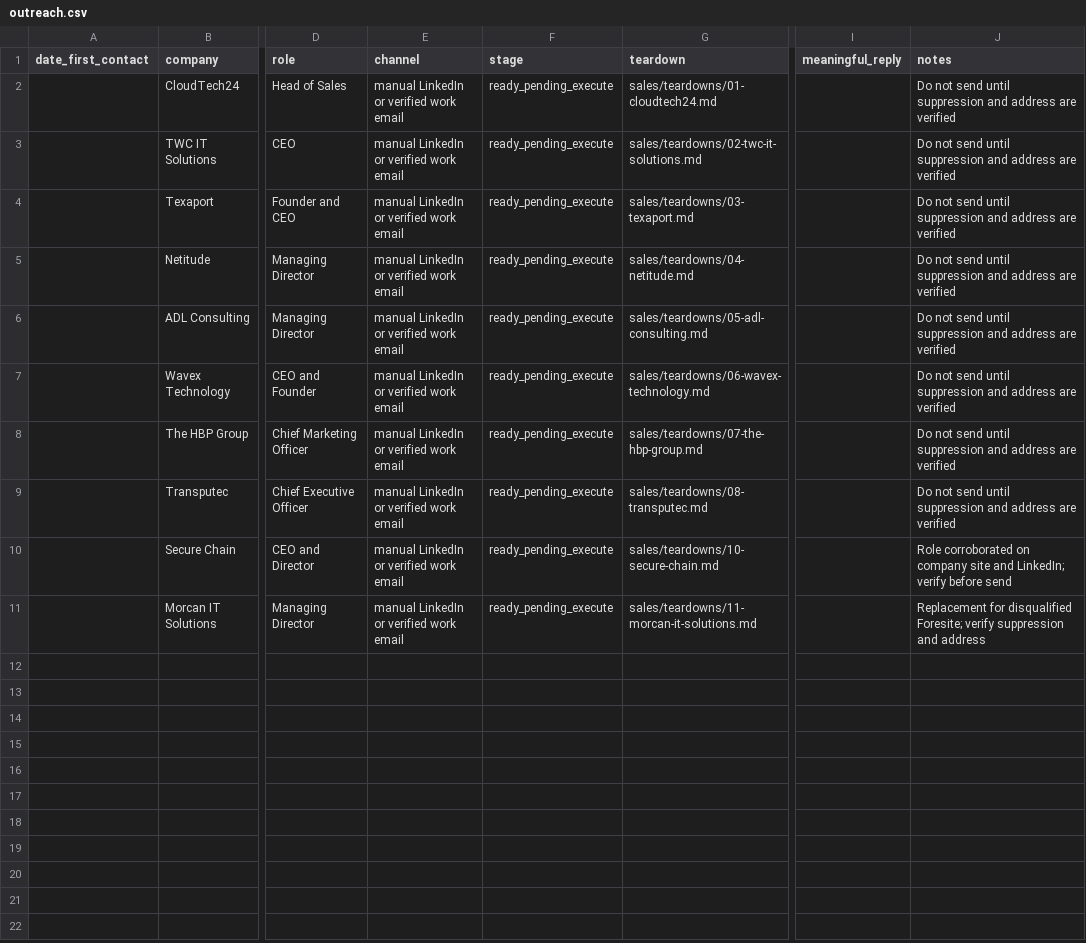
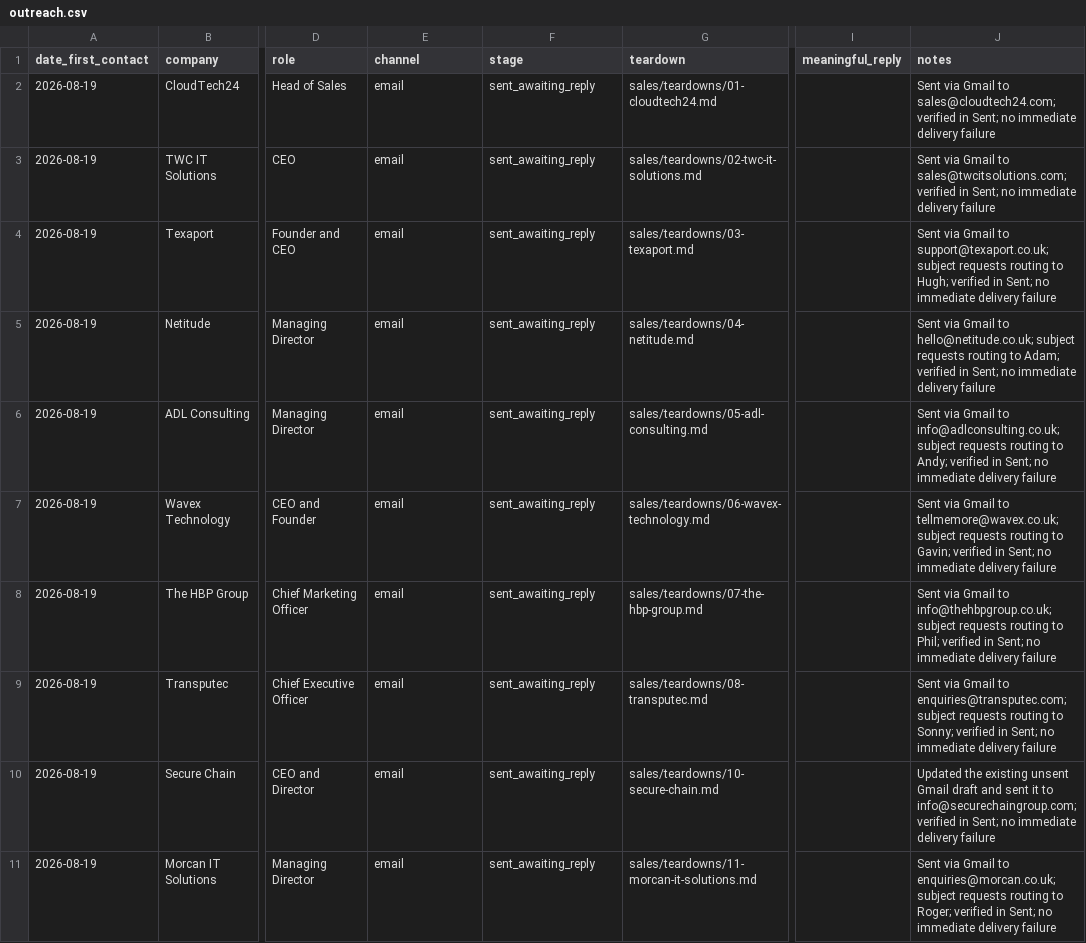
Before and after one commit to Thepluscode/ai-growth-engineering, a CSV file: sales/outreach.csv, drawn as a sheet; only a part is shown, gaps mark what is left out; the diff names each change by its address in the sheet, - before the commit and + after, or states it on an @@ line.

Commit message:
Record verified outreach so market evidence stays honest

```diff
--- a/sales/outreach.csv
+++ b/sales/outreach.csv
-A2:A11 (date_first_contact): (empty)
+A2:A11 (date_first_contact): 2026-08-19
-E2:E11 (channel): manual LinkedIn or verified work email
+E2:E11 (channel): email
-F2:F11 (stage): ready_pending_execute
+F2:F11 (stage): sent_awaiting_reply
-J2 (notes): Do not send until suppression and address are verified
+J2 (notes): Sent via Gmail to sales@cloudtech24.com; verified in Sent; no immediate delivery failure
-J3 (notes): Do not send until suppression and address are verified
+J3 (notes): Sent via Gmail to sales@twcitsolutions.com; verified in Sent; no immediate delivery failure
-J4 (notes): Do not send until suppression and address are verified
+J4 (notes): Sent via Gmail to support@texaport.co.uk; subject requests routing to Hugh; verified in Sent; no immediate delivery failure
-J5 (notes): Do not send until suppression and address are verified
+J5 (notes): Sent via Gmail to hello@netitude.co.uk; subject requests routing to Adam; verified in Sent; no immediate delivery failure
-J6 (notes): Do not send until suppression and address are verified
+J6 (notes): Sent via Gmail to info@adlconsulting.co.uk; subject requests routing to Andy; verified in Sent; no immediate delivery failure
-J7 (notes): Do not send until suppression and address are verified
+J7 (notes): Sent via Gmail to tellmemore@wavex.co.uk; subject requests routing to Gavin; verified in Sent; no immediate delivery failure
-J8 (notes): Do not send until suppression and address are verified
+J8 (notes): Sent via Gmail to info@thehbpgroup.co.uk; subject requests routing to Phil; verified in Sent; no immediate delivery failure
-J9 (notes): Do not send until suppression and address are verified
+J9 (notes): Sent via Gmail to enquiries@transputec.com; subject requests routing to Sonny; verified in Sent; no immediate delivery failure
-J10 (notes): Role corroborated on company site and LinkedIn; verify before send
+J10 (notes): Updated the existing unsent Gmail draft and sent it to info@securechaingroup.com; verified in Sent; no immediate delivery failure
-J11 (notes): Replacement for disqualified Foresite; verify suppression and address
+J11 (notes): Sent via Gmail to enquiries@morcan.co.uk; subject requests routing to Roger; verified in Sent; no immediate delivery failure
```
Also changed, not shown: 4 other files.
